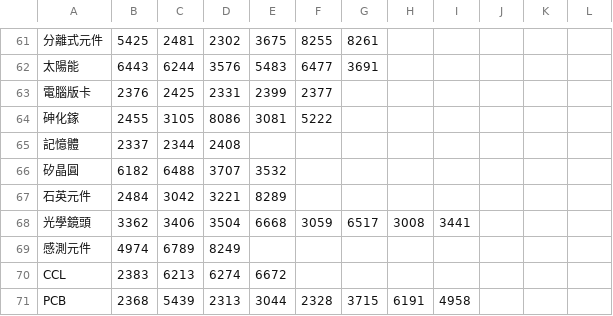
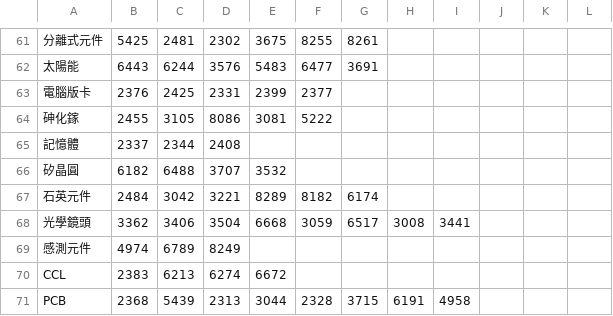
Before and after one commit to kunhanle/taiwan-stock-dashboard, a CSV file: category.csv, drawn as a sheet; only a part is shown, gaps mark what is left out; the diff names each change by its address in the sheet, - before the commit and + after, or states it on an @@ line.

```diff
--- a/category.csv
+++ b/category.csv
-F67: (empty)
+F67: 8182
-G67: (empty)
+G67: 6174
```
Also changed, not shown: 1 other file.
